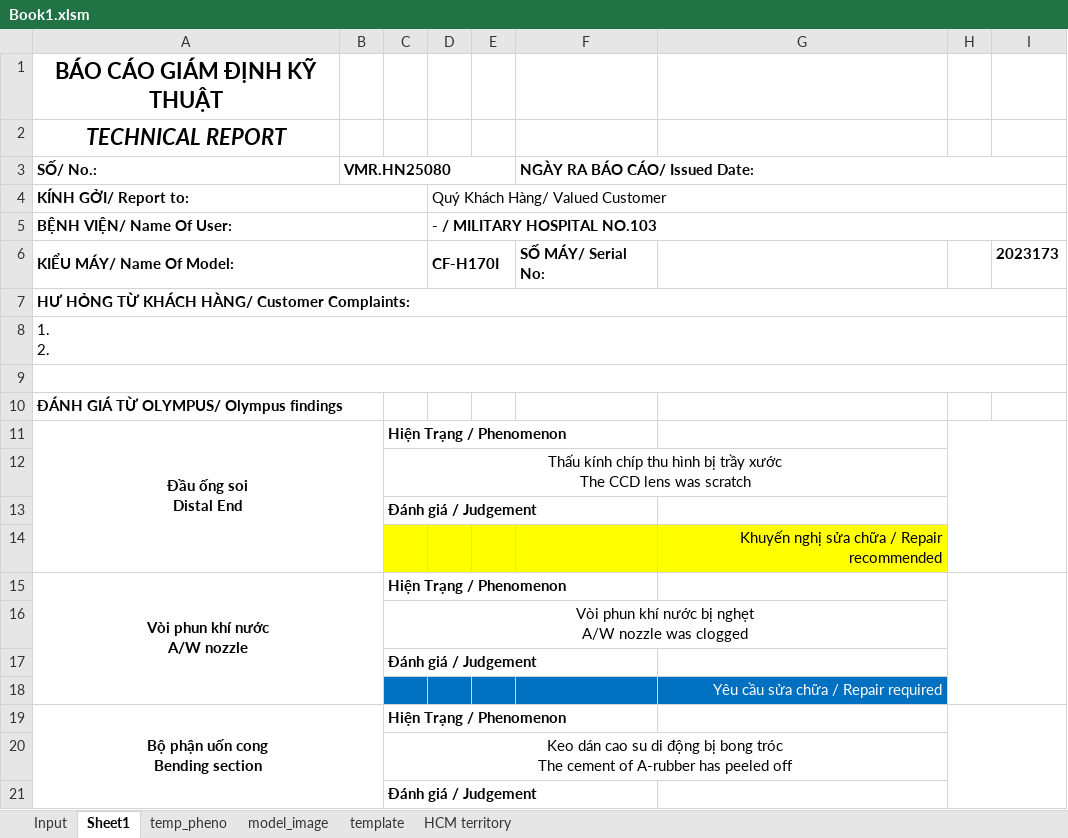
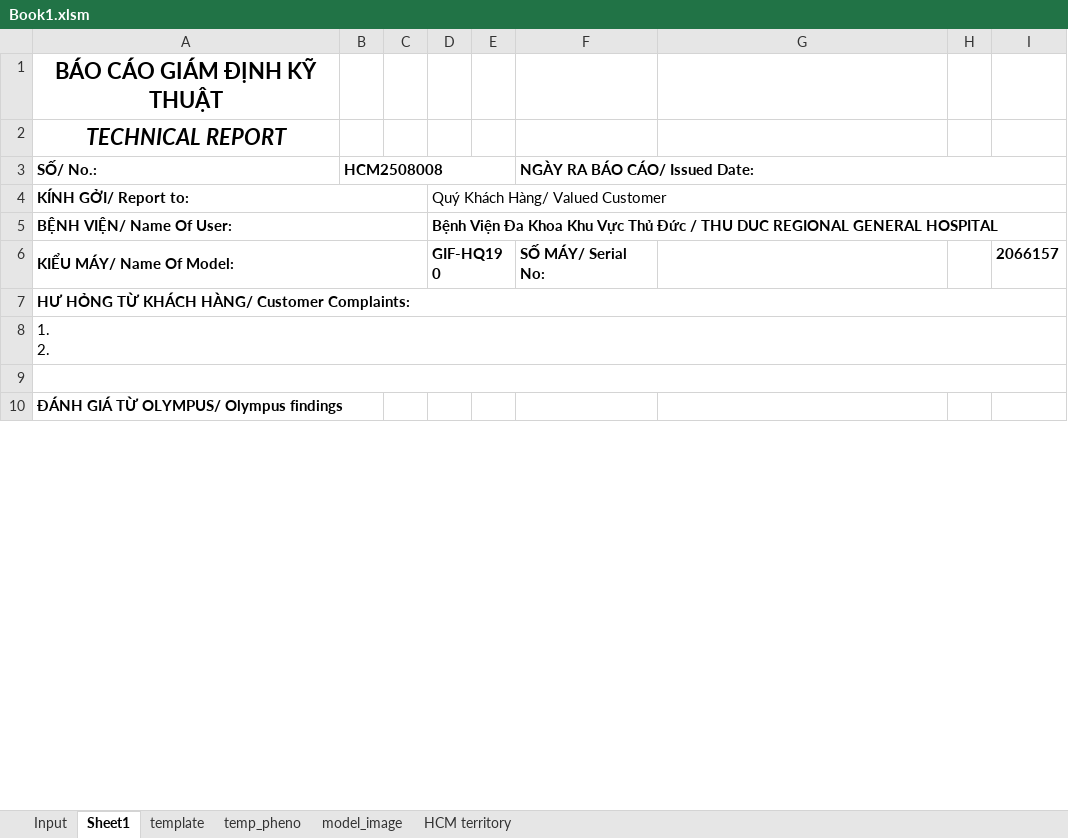
Before and after one commit to Achicken7301/work_script, an Excel workbook: Book1.xlsm, sheet Sheet1, drawn as a sheet; only a part is shown; values as stored, in another font and other column widths than the file's, no borders; charts and pictures not drawn; ↵ is a line break in a cell; the diff covers the shown part only; the diff names each change by its address in the sheet, - before the commit and + after, or states it on an @@ line.

```diff
--- a/Book1.xlsm (sheet Sheet1)
+++ b/Book1.xlsm (sheet Sheet1)
@@ sheet tab order changed: Input | Sheet1 | template | temp_pheno | model_image | HCM territory @@
-B3: VMR.HN25080
+B3: HCM2508008
-D5: - / MILITARY HOSPITAL NO.103
+D5: Bệnh Viện Đa Khoa Khu Vực Thủ Đức / THU DUC REGIONAL GENERAL HOSPITAL
-D6: CF-H170I
+D6: GIF-HQ190
-I6: 2023173
+I6: 2066157
-row 11: Đầu ống soi ↵ Distal End |  | Hiện Trạng / Phenomenon
-row 12:  |  | Thấu kính chíp thu hình bị trầy xước ↵ The CCD lens was scratch
-row 13:  |  | Đánh giá / Judgement
-row 14:  |  |  |  |  |  | Khuyến nghị sửa chữa / Repair recommended
-row 15: Vòi phun khí nước ↵ A/W nozzle |  | Hiện Trạng / Phenomenon
-row 16:  |  | Vòi phun khí nước bị nghẹt ↵ A/W nozzle was clogged
-row 17:  |  | Đánh giá / Judgement
-row 18:  |  |  |  |  |  | Yêu cầu sửa chữa / Repair required
-row 19: Bộ phận uốn cong ↵ Bending section |  | Hiện Trạng / Phenomenon
-row 20:  |  | Keo dán cao su di động bị bong tróc ↵ The cement of A-rubber has peeled off
-row 21:  |  | Đánh giá / Judgement
```
Also changed, not shown: 13 removed rows elsewhere in this sheet, sheet Input, sheet temp_pheno, sheet template, charts or pictures, 1 other file.
